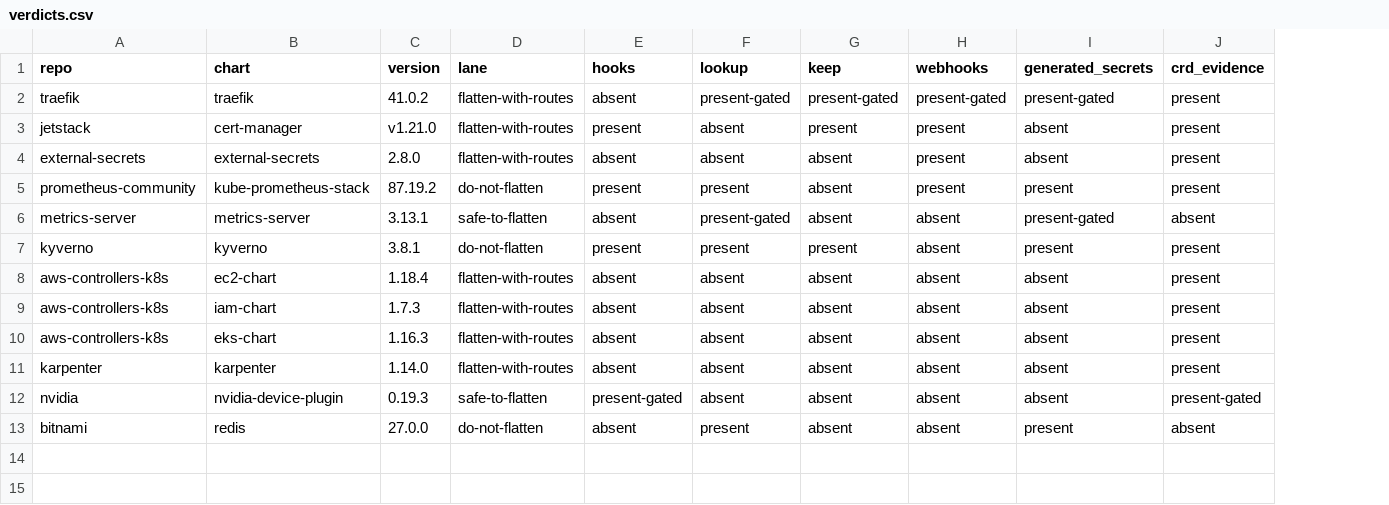
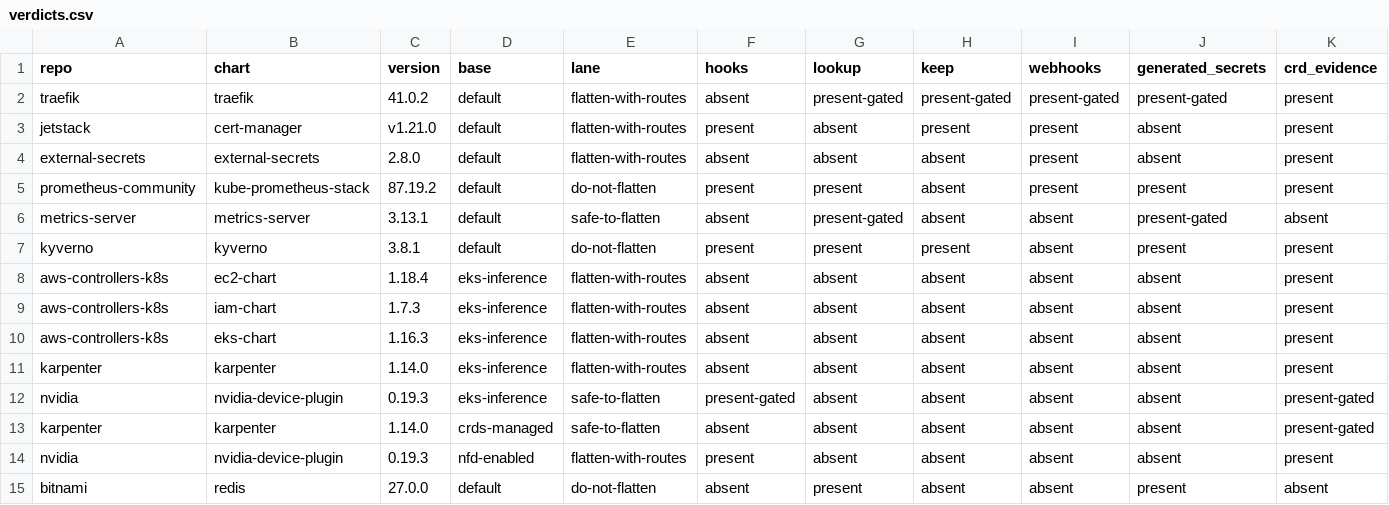
Before and after one commit to confighub/helm-expt, a CSV file: data/flattening-safety/verdicts.csv, drawn as a sheet; only a part is shown; rows hold the shown columns only; the diff names each change by its address in the sheet, - before the commit and + after, or states it on an @@ line.

```diff
--- a/data/flattening-safety/verdicts.csv
+++ b/data/flattening-safety/verdicts.csv
+column D (base), rows 2-12: default | default | default | default | default | default | eks-inference | eks-inference | eks-inference | eks-inference | eks-inference; row 15: default
+row 13: karpenter | karpenter | 1.14.0 | crds-managed | safe-to-flatten | absent | absent | absent | absent | absent | present-gated
+row 14: nvidia | nvidia-device-plugin | 0.19.3 | nfd-enabled | flatten-with-routes | present | absent | absent | absent | absent | present
```
Also changed, not shown: 35 other files.
